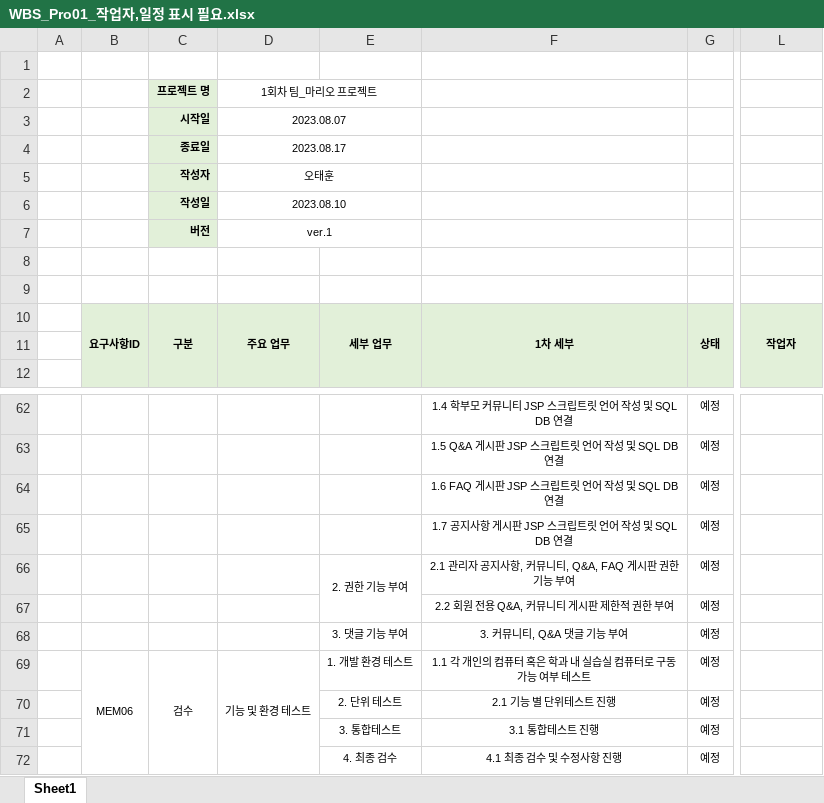
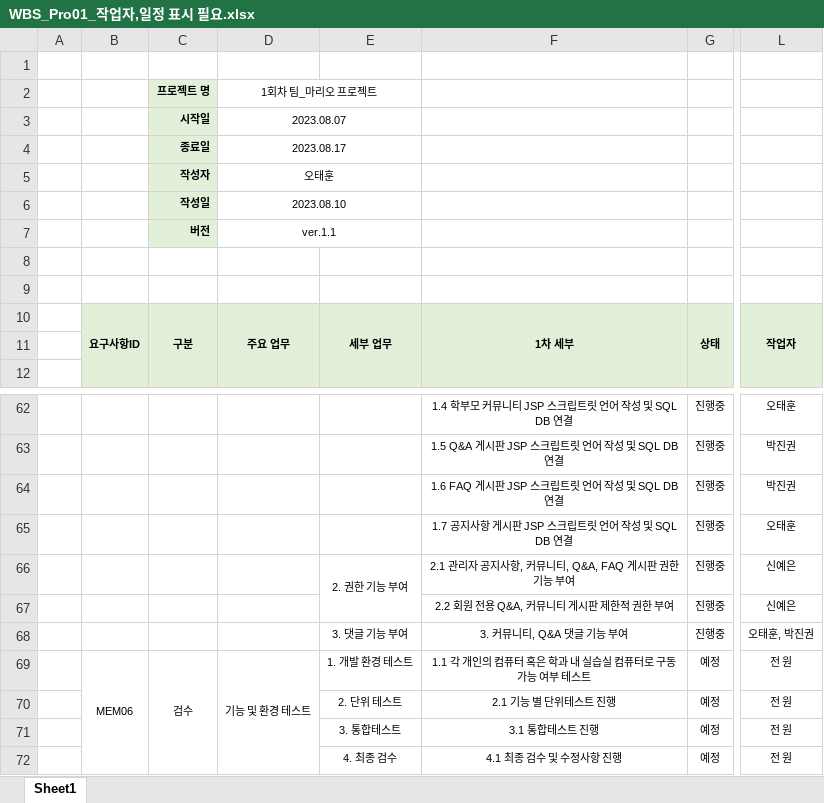
Before and after one commit to ChunjaeFullStackJavaMaker/Chunjae_Team_Proj01, an Excel workbook: WBS_Pro01_작업자,일정 표시 필요.xlsx, sheet Sheet1, drawn as a sheet; only a part is shown, gaps mark what is left out; values as stored, in another font and other column widths than the file's, no borders; the diff covers the shown part only; the diff names each change by its address in the sheet, - before the commit and + after, or states it on an @@ line.

```diff
--- a/WBS_Pro01_작업자,일정 표시 필요.xlsx (sheet Sheet1)
+++ b/WBS_Pro01_작업자,일정 표시 필요.xlsx (sheet Sheet1)
-D7: ver.1
+D7: ver.1.1
-G62:G68: 예정
+G62:G68: 진행중
-L62: (empty)
+L62: 오태훈
-L63:L64: (empty)
+L63:L64: 박진권
-L65: (empty)
+L65: 오태훈
-L66:L67: (empty)
+L66:L67: 신예은
-L68: (empty)
+L68: 오태훈, 박진권
-L69:L72: (empty)
+L69:L72: 전 원
```
Also changed, not shown: 11 added rows, 11 removed rows and 71 edited cells elsewhere in this sheet.
